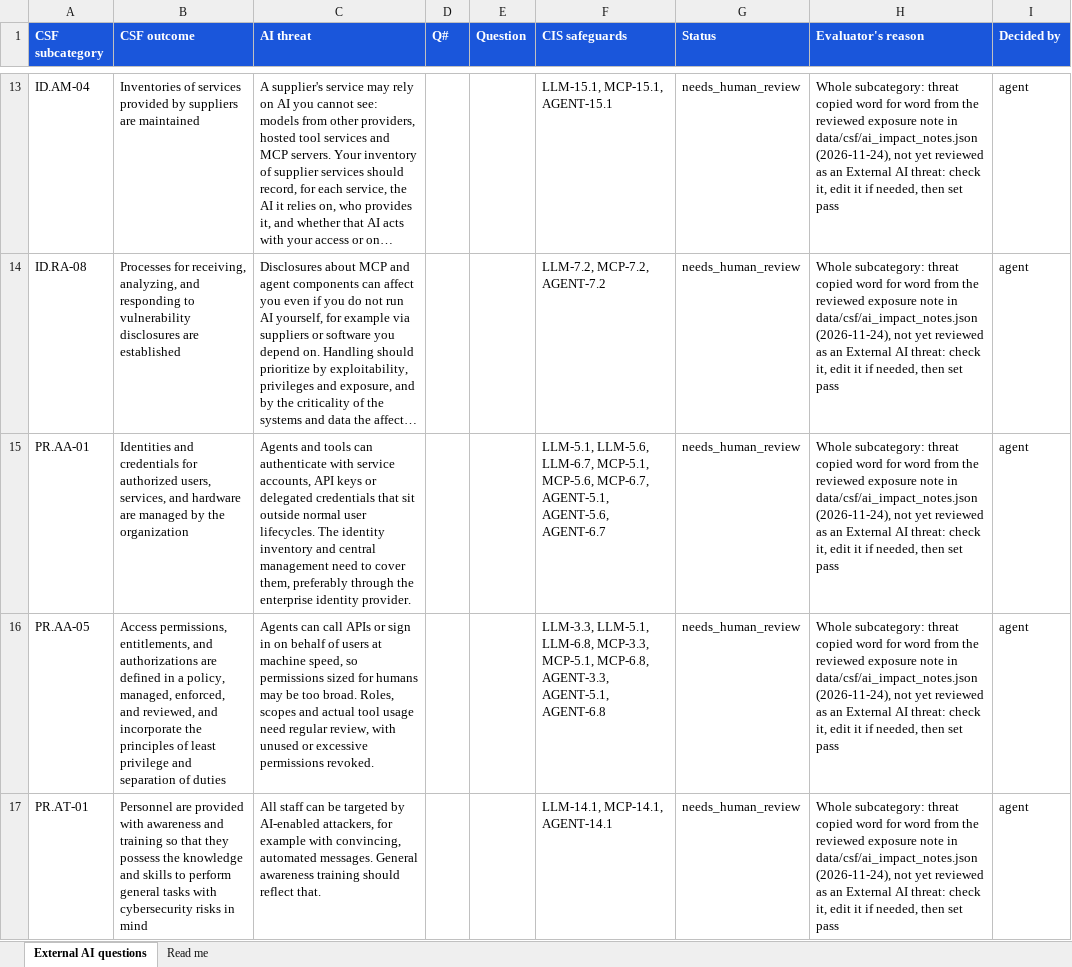
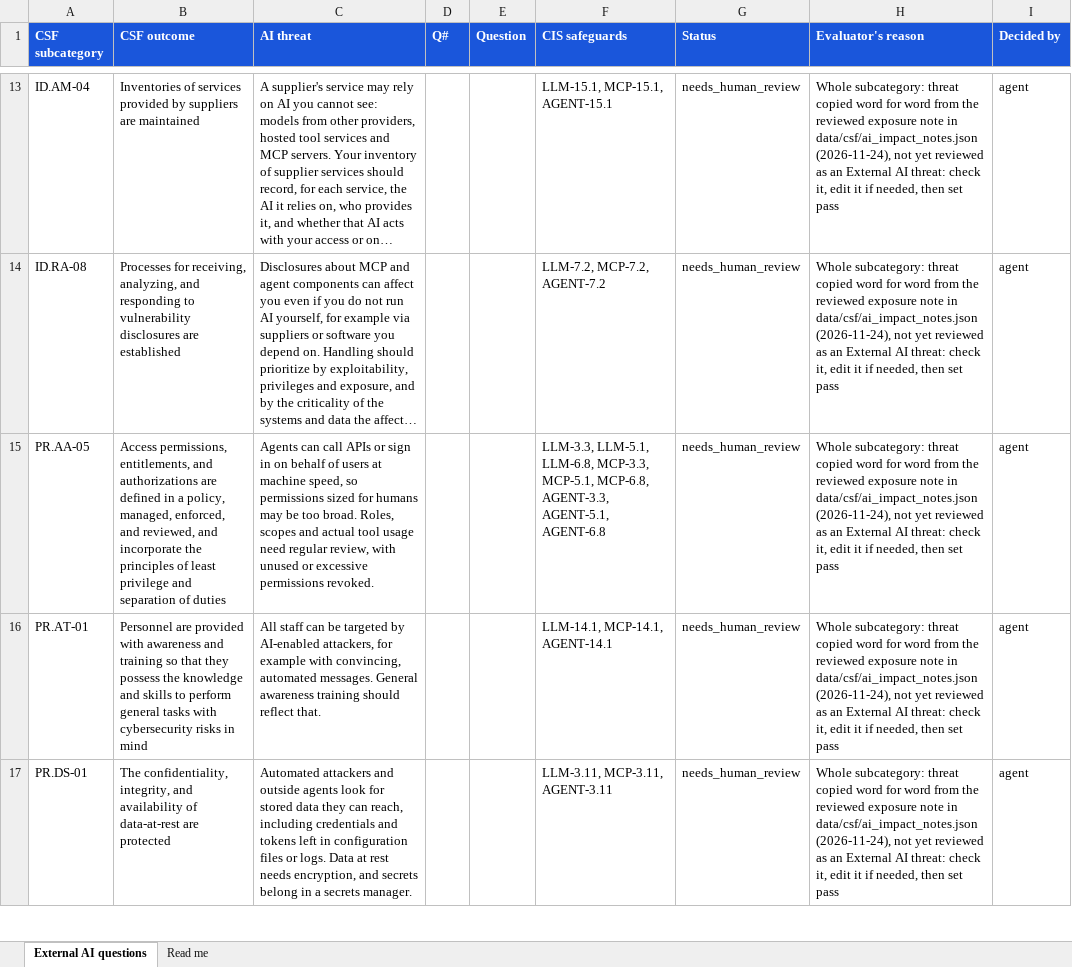
Before and after one commit to srilekha82/csf-ai-self-assessment, an Excel workbook: data/ai/authoring/questions_external.xlsx, sheet External AI questions, drawn as a sheet; only a part is shown, gaps mark what is left out; the shorter side is filled out with more unchanged rows; long unchanged cells end in …; values as stored, in another font and other column widths than the file's, no borders; the diff names each change by its address in the sheet, - before the commit and + after, or states it on an @@ line.

```diff
--- a/data/ai/authoring/questions_external.xlsx (sheet External AI questions)
+++ b/data/ai/authoring/questions_external.xlsx (sheet External AI questions)
-row 15: PR.AA-01 | Identities and credentials for authorized users, services, and hardware are managed by the organization | Agents and tools can authenticate with service accounts, API keys or delegated credentials that sit outside normal user lifecycles. The identity inventory and central management need to cover them, preferably through the enterprise identity provider. |  |  | LLM-5.1, LLM-5.6, LLM-6.7, MCP-5.1, MCP-5.6, MCP-6.7, AGENT-5.1, AGENT-5.6, AGENT-6.7 | needs_human_review | Whole subcategory: threat copied word for word from the reviewed exposure note in data/csf/ai_impact_notes.json (2026-11-24), not yet reviewed as an External AI threat: check it, edit it if needed, then set pass | agent
```
Also changed, not shown: 2 other files.
